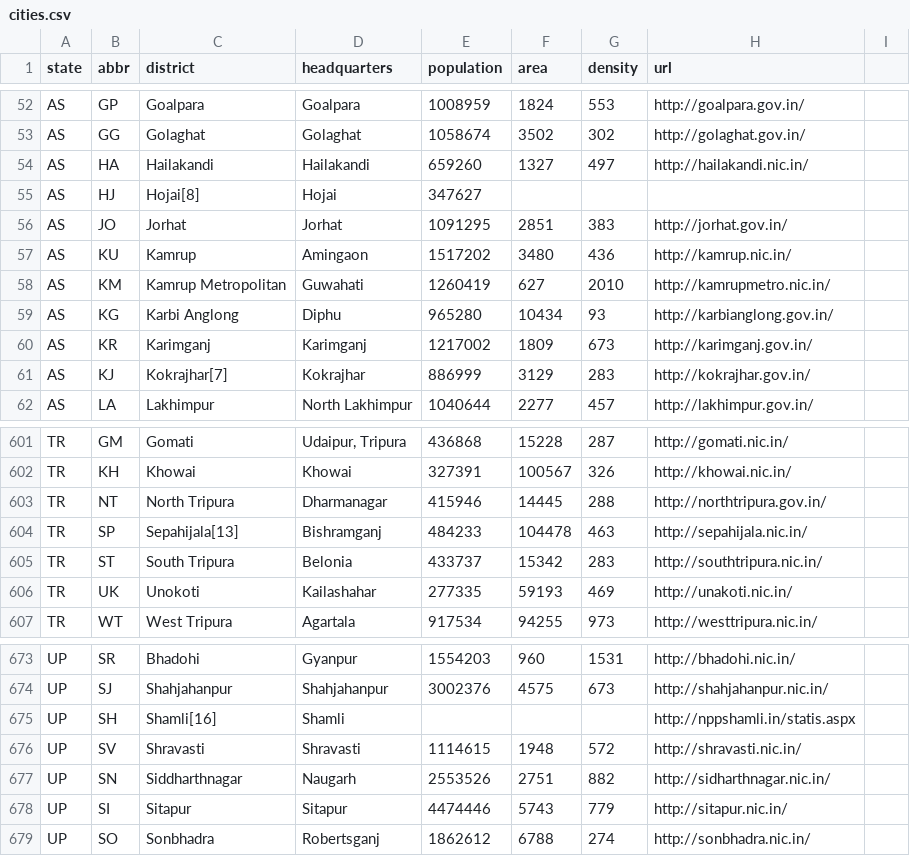
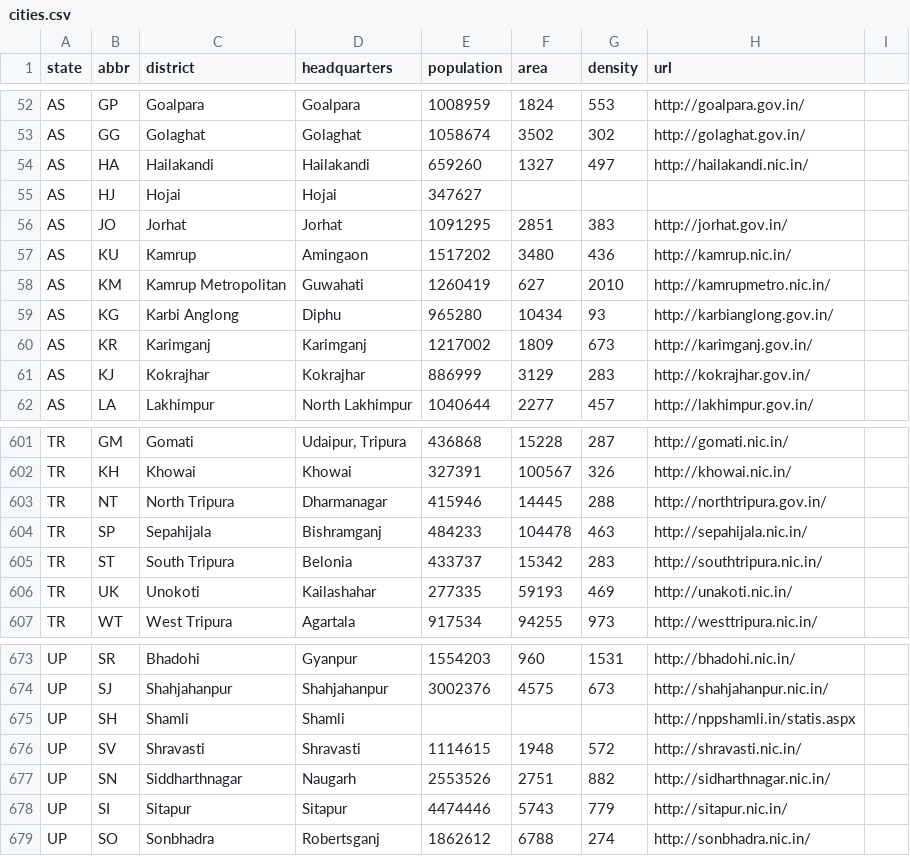
Before and after one commit to rishabhbatra10/in, a CSV file: india/data/cities.csv, drawn as a sheet; only a part is shown, gaps mark what is left out; the diff covers the shown part only.

```diff
--- a/india/data/cities.csv
+++ b/india/data/cities.csv
@@ -54,3 +54,3 @@ AS,GG,Golaghat,Golaghat,1058674,3502,302,http://golaghat.gov.in/
 AS,HA,Hailakandi,Hailakandi,659260,1327,497,http://hailakandi.nic.in/
-AS,HJ,Hojai[8],Hojai,347627,,,
+AS,HJ,Hojai,Hojai,347627,,,
 AS,JO,Jorhat,Jorhat,1091295,2851,383,http://jorhat.gov.in/
@@ -60,3 +60,3 @@ AS,KG,Karbi Anglong,Diphu,965280,10434,93,http://karbianglong.gov.in/
 AS,KR,Karimganj,Karimganj,1217002,1809,673,http://karimganj.gov.in/
-AS,KJ,Kokrajhar[7],Kokrajhar,886999,3129,283,http://kokrajhar.gov.in/
+AS,KJ,Kokrajhar,Kokrajhar,886999,3129,283,http://kokrajhar.gov.in/
 AS,LA,Lakhimpur,North Lakhimpur,1040644,2277,457,http://lakhimpur.gov.in/
@@ -603,3 +603,3 @@ TR,KH,Khowai,Khowai,327391,100567,326,http://khowai.nic.in/
 TR,NT,North Tripura,Dharmanagar,415946,14445,288,http://northtripura.gov.in/
-TR,SP,Sepahijala[13],Bishramganj,484233,104478,463,http://sepahijala.nic.in/
+TR,SP,Sepahijala,Bishramganj,484233,104478,463,http://sepahijala.nic.in/
 TR,ST,South Tripura,Belonia,433737,15342,283,http://southtripura.nic.in/
@@ -674,3 +674,3 @@ UP,SR,Bhadohi,Gyanpur,1554203,960,1531,http://bhadohi.nic.in/
 UP,SJ,Shahjahanpur,Shahjahanpur,3002376,4575,673,http://shahjahanpur.nic.in/
-UP,SH,Shamli[16],Shamli,,,,http://nppshamli.in/statis.aspx
+UP,SH,Shamli,Shamli,,,,http://nppshamli.in/statis.aspx
 UP,SV,Shravasti,Shravasti,1114615,1948,572,http://shravasti.nic.in/
```
Also changed, not shown: 11 edited cells elsewhere in this file, 2 other files.
